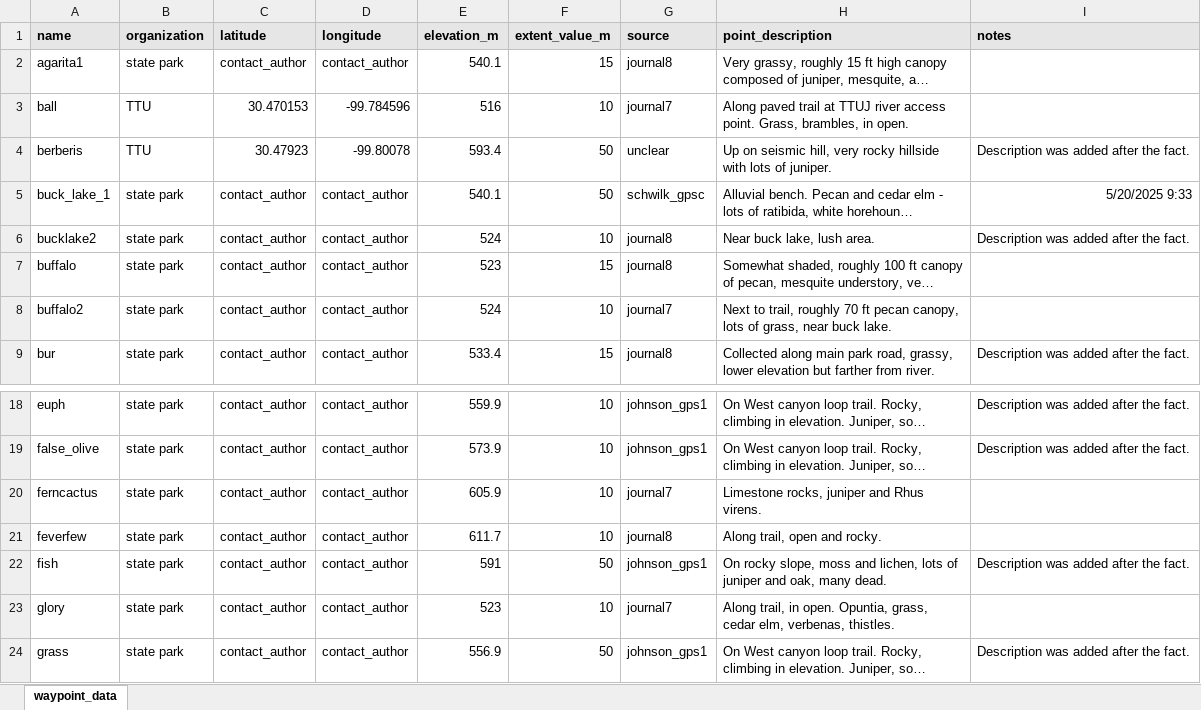
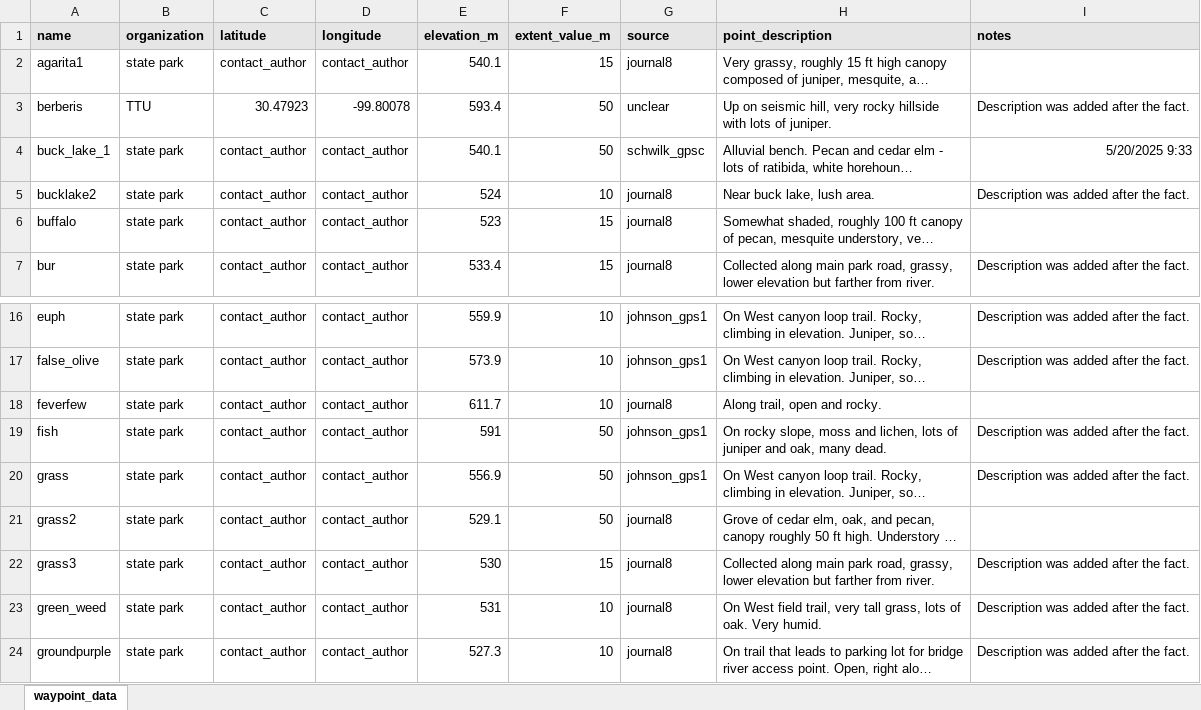
Before and after one commit to gwenwagner/junction_floristics, an Excel workbook: floristics_data/waypoints/waypoint_data.xlsx, sheet waypoint_data, drawn as a sheet; only a part is shown, gaps mark what is left out; the shorter side is filled out with more unchanged rows; long unchanged cells end in …; values as stored, in another font and other column widths than the file's, no borders; removed rows and columns are numbered as before the commit, all else as after; the diff covers the shown part only; the diff names each change by its address in the sheet, - before the commit and + after, or states it on an @@ line.

Commit message:
fixed waypoint names and double-checked across all data, fixed issues with Shannon diversity calculations

```diff
--- a/floristics_data/waypoints/waypoint_data.xlsx (sheet waypoint_data)
+++ b/floristics_data/waypoints/waypoint_data.xlsx (sheet waypoint_data)
-row 3: ball | TTU | 30.470153 | -99.784596 | 516 | 10 | journal7 | Along paved trail at TTUJ river access point. Grass, brambles, in open.
-row 8: buffalo2 | state park | contact_author | contact_author | 524 | 10 | journal7 | Next to trail, roughly 70 ft pecan canopy, lots of grass, near buck lake.
-row 20: ferncactus | state park | contact_author | contact_author | 605.9 | 10 | journal7 | Limestone rocks, juniper and Rhus virens.
-row 23: glory | state park | contact_author | contact_author | 523 | 10 | journal7 | Along trail, in open. Opuntia, grass, cedar elm, verbenas, thistles.
```
Also changed, not shown: 1 added row, 15 removed rows, 12 moved rows and 6 edited cells elsewhere in this sheet, floristics_data/abundance_data/abundance_data.xlsx, floristics_data/abundance_data/abundance_metadata.xlsx, 5 other files.
